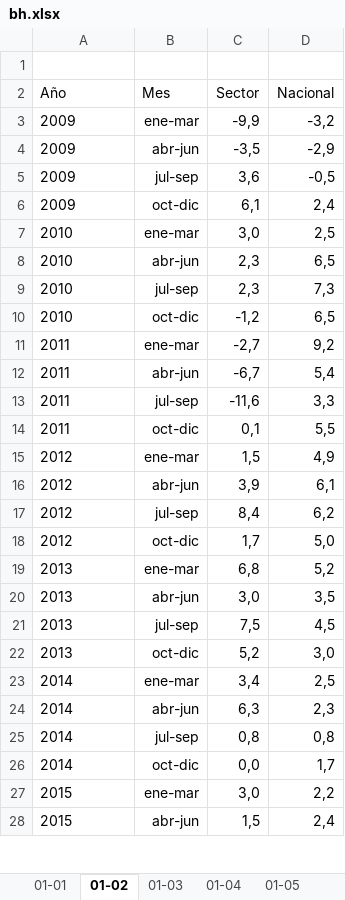
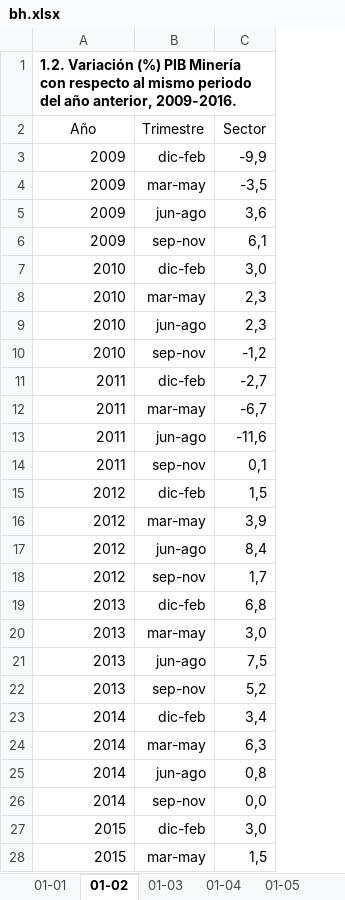
Before and after one commit to igutierrezm/OLN-ISN, an Excel workbook: data/cuadros/Minería/bh.xlsx, sheet 01-02, drawn as a sheet; only a part is shown; values as stored, in another font and other column widths than the file's, no borders; charts and pictures not drawn; removed rows and columns are numbered as before the commit, all else as after; the diff covers the shown part only; the diff names each change by its address in the sheet, - before the commit and + after, or states it on an @@ line.

```diff
--- a/data/cuadros/Minería/bh.xlsx (sheet 01-02)
+++ b/data/cuadros/Minería/bh.xlsx (sheet 01-02)
-column B (Mes), rows 3-28: ene-mar | abr-jun | jul-sep | oct-dic | ene-mar | abr-jun | jul-sep | oct-dic | ene-mar | abr-jun | jul-sep | oct-dic | ene-mar | abr-jun | jul-sep | oct-dic | ene-mar | abr-jun | jul-sep | oct-dic | ene-mar | abr-jun | jul-sep | oct-dic | ene-mar | abr-jun
+column B (Trimestre), rows 3-28: dic-feb | mar-may | jun-ago | sep-nov | dic-feb | mar-may | jun-ago | sep-nov | dic-feb | mar-may | jun-ago | sep-nov | dic-feb | mar-may | jun-ago | sep-nov | dic-feb | mar-may | jun-ago | sep-nov | dic-feb | mar-may | jun-ago | sep-nov | dic-feb | mar-may
-column D (Nacional), rows 3-28: -3,2 | -2,9 | -0,5 | 2,4 | 2,5 | 6,5 | 7,3 | 6,5 | 9,2 | 5,4 | 3,3 | 5,5 | 4,9 | 6,1 | 6,2 | 5,0 | 5,2 | 3,5 | 4,5 | 3,0 | 2,5 | 2,3 | 0,8 | 1,7 | 2,2 | 2,4
-A1 (Año): (empty)
+A1 (Año): 1.2. Variación (%) PIB Minería con respecto al mismo periodo del año anterior, 2009-2016.
-A2 alignment: left
+A2 alignment: center
-A3:A28 alignment: left
+A3:A28 alignment: right
```
Also changed, not shown: cell formats elsewhere in this sheet, sheet 01-01, sheet 05-01, other sheet tabs, charts or pictures, 9 other files.
